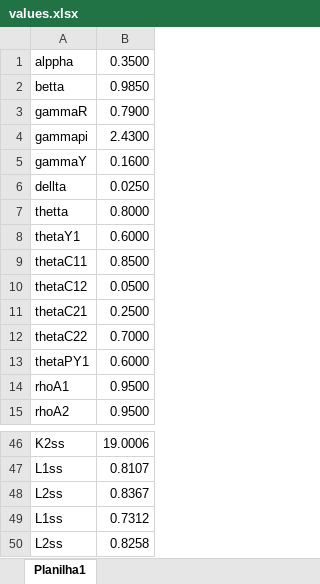
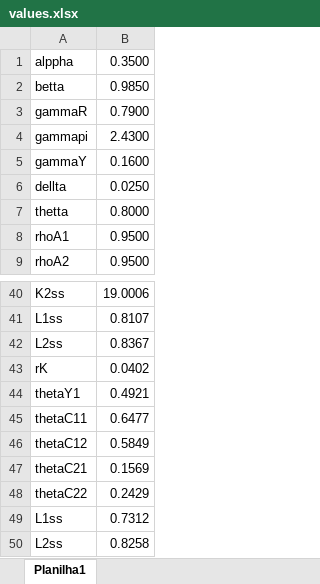
Before and after one commit to andrelb-hub/mastersthesis, an Excel workbook: dynare/values.xlsx, sheet Planilha1, drawn as a sheet; only a part is shown, gaps mark what is left out; values as stored, in another font and other column widths than the file's, no borders; removed rows and columns are numbered as before the commit, all else as after; the diff names each change by its address in the sheet, - before the commit and + after, or states it on an @@ line.

```diff
--- a/dynare/values.xlsx (sheet Planilha1)
+++ b/dynare/values.xlsx (sheet Planilha1)
-row 8: thetaY1 | 0.6000
-row 9: thetaC11 | 0.8500
-row 10: thetaC12 | 0.0500
-row 11: thetaC21 | 0.2500
-row 12: thetaC22 | 0.7000
-row 13: thetaPY1 | 0.6000
+row 43: rK | 0.0402
+row 44: thetaY1 | 0.4921
+row 45: thetaC11 | 0.6477
+row 46: thetaC12 | 0.5849
+row 47: thetaC21 | 0.1569
+row 48: thetaC22 | 0.2429
```
Also changed, not shown: 57 other files.
